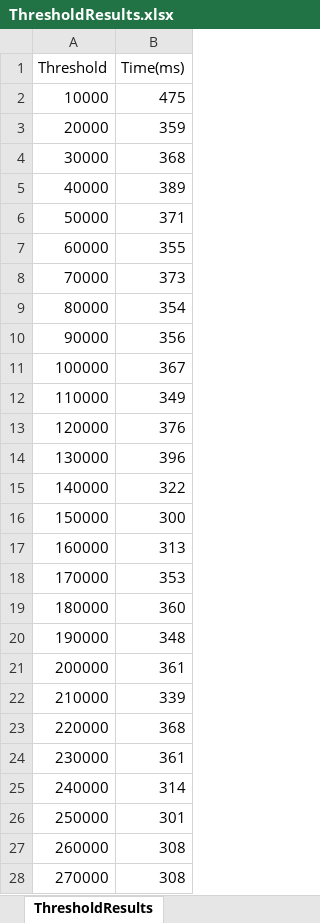
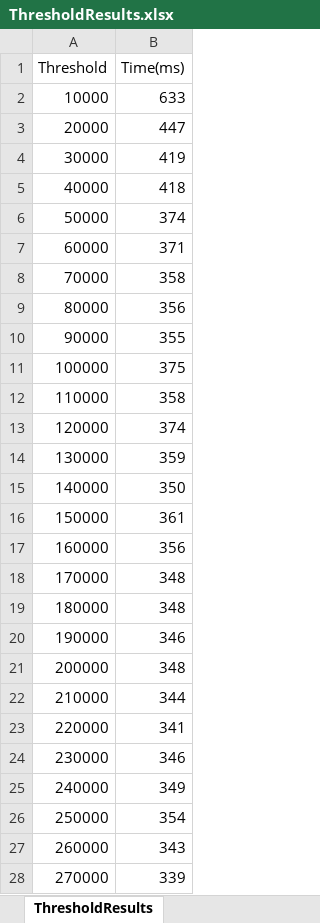
Before and after one commit to straussdave/PPR_wiedermannstrauss, an Excel workbook: Quicksort In Place Parallel/ThresholdResults.xlsx, sheet ThresholdResults, drawn as a sheet; only a part is shown; values as stored, in another font and other column widths than the file's, no borders; charts and pictures not drawn; the diff covers the shown part only; the diff names each change by its address in the sheet, - before the commit and + after, or states it on an @@ line.

```diff
--- a/Quicksort In Place Parallel/ThresholdResults.xlsx (sheet ThresholdResults)
+++ b/Quicksort In Place Parallel/ThresholdResults.xlsx (sheet ThresholdResults)
-B2 (Time(ms)): 475
+B2 (Time(ms)): 633
-B3 (Time(ms)): 359
+B3 (Time(ms)): 447
-B4 (Time(ms)): 368
+B4 (Time(ms)): 419
-B5 (Time(ms)): 389
+B5 (Time(ms)): 418
-B6 (Time(ms)): 371
+B6 (Time(ms)): 374
-B7 (Time(ms)): 355
+B7 (Time(ms)): 371
-B8 (Time(ms)): 373
+B8 (Time(ms)): 358
-B9 (Time(ms)): 354
+B9 (Time(ms)): 356
-B10 (Time(ms)): 356
+B10 (Time(ms)): 355
-B11 (Time(ms)): 367
+B11 (Time(ms)): 375
-B12 (Time(ms)): 349
+B12 (Time(ms)): 358
-B13 (Time(ms)): 376
+B13 (Time(ms)): 374
-B14 (Time(ms)): 396
+B14 (Time(ms)): 359
-B15 (Time(ms)): 322
+B15 (Time(ms)): 350
-B16 (Time(ms)): 300
+B16 (Time(ms)): 361
-B17 (Time(ms)): 313
+B17 (Time(ms)): 356
-B18 (Time(ms)): 353
+B18 (Time(ms)): 348
-B19 (Time(ms)): 360
+B19 (Time(ms)): 348
-B20 (Time(ms)): 348
+B20 (Time(ms)): 346
-B21 (Time(ms)): 361
+B21 (Time(ms)): 348
-B22 (Time(ms)): 339
+B22 (Time(ms)): 344
-B23 (Time(ms)): 368
+B23 (Time(ms)): 341
-B24 (Time(ms)): 361
+B24 (Time(ms)): 346
-B25 (Time(ms)): 314
+B25 (Time(ms)): 349
-B26 (Time(ms)): 301
+B26 (Time(ms)): 354
-B27 (Time(ms)): 308
+B27 (Time(ms)): 343
-B28 (Time(ms)): 308
+B28 (Time(ms)): 339
```
Also changed, not shown: 304 edited cells elsewhere in this sheet, charts or pictures, 1 other file.
